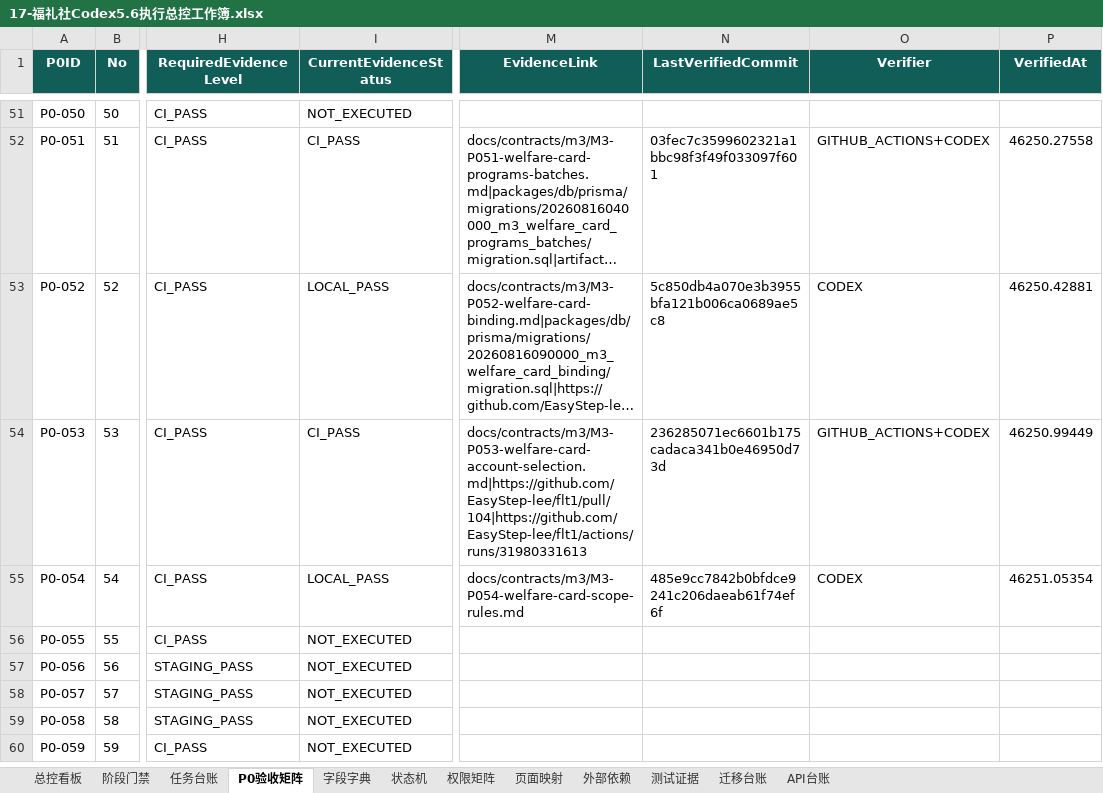
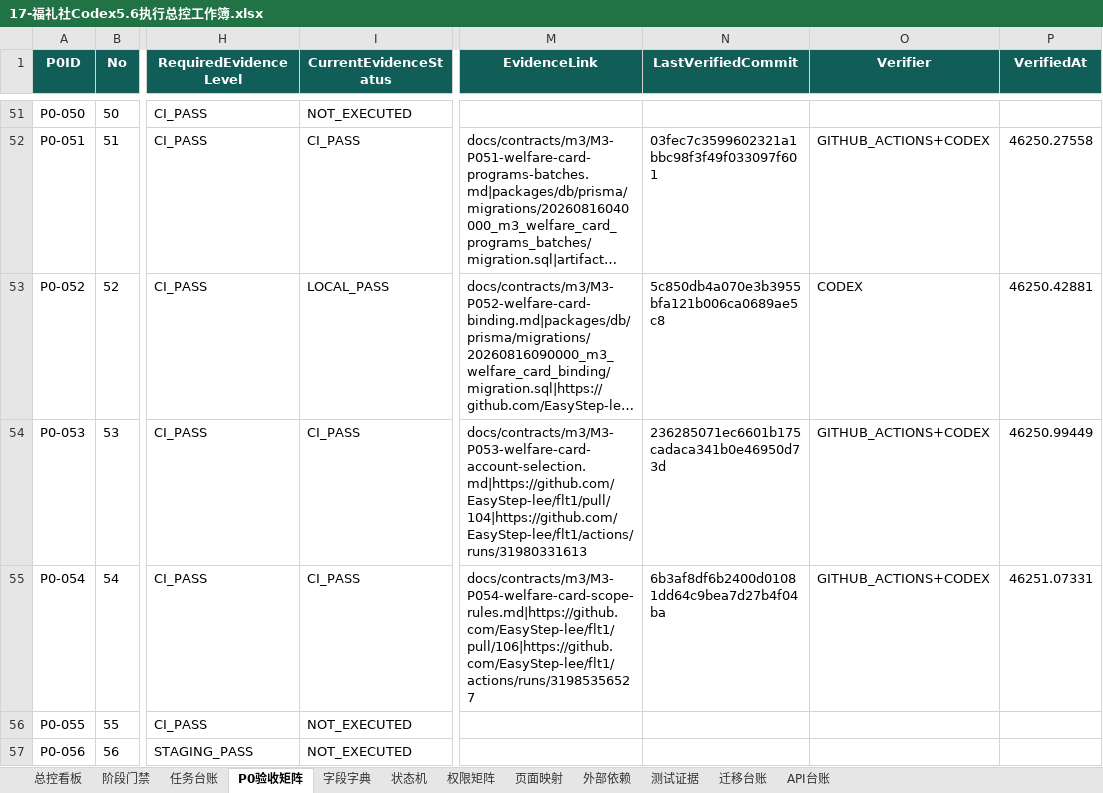
Before and after one commit to EasyStep-lee/flt1, an Excel workbook: 福礼社Codex5.6开发执行包V1.1/17-福礼社Codex5.6执行总控工作簿.xlsx, sheet P0验收矩阵, drawn as a sheet; only a part is shown, gaps mark what is left out; the shorter side is filled out with more unchanged rows; long unchanged cells end in …; values as stored, in another font and other column widths than the file's, no borders; conditional formats and table styles not drawn; the diff names each change by its address in the sheet, - before the commit and + after, or states it on an @@ line.

Commit message:
docs(m3): record welfare scope CI evidence

```diff
--- a/福礼社Codex5.6开发执行包V1.1/17-福礼社Codex5.6执行总控工作簿.xlsx (sheet P0验收矩阵)
+++ b/福礼社Codex5.6开发执行包V1.1/17-福礼社Codex5.6执行总控工作簿.xlsx (sheet P0验收矩阵)
-I55 (CurrentEvidenceStatus): LOCAL_PASS
+I55 (CurrentEvidenceStatus): CI_PASS
-M55 (EvidenceLink): docs/contracts/m3/M3-P054-welfare-card-scope-rules.md
+M55 (EvidenceLink): docs/contracts/m3/M3-P054-welfare-card-scope-rules.md|https://github.com/EasyStep-lee/flt1/pull/106|https://github.com/EasyStep-lee/flt1/actions/runs/31985356527
-N55 (LastVerifiedCommit): 485e9cc7842b0bfdce9241c206daeab61f74ef6f
+N55 (LastVerifiedCommit): 6b3af8df6b2400d01081dd64c9bea7d27b4f04ba
-O55 (Verifier): CODEX
+O55 (Verifier): GITHUB_ACTIONS+CODEX
-P55 (VerifiedAt): 46251.05354
+P55 (VerifiedAt): 46251.07331
```
Also changed, not shown: sheet 测试证据, sheet 总控看板, sheet 任务台账, sheet 页面映射, sheet 阶段门禁, 16 other files.
